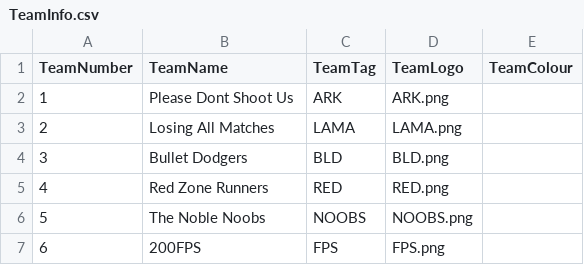
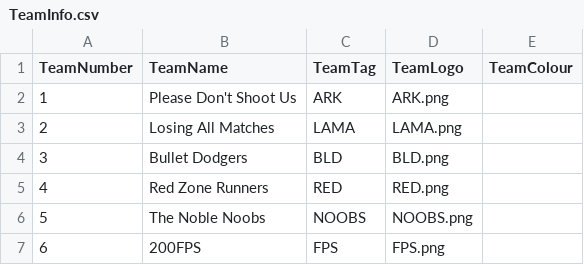
Before and after one commit to PUBGReddit/CustomsObserver, a CSV file: TeamInfo.csv, drawn as a sheet; only a part is shown.

Commit message:
Update TeamInfo.csv
Blame Gab

```diff
--- a/TeamInfo.csv
+++ b/TeamInfo.csv
@@ -1,3 +1,3 @@
 TeamNumber,TeamName,TeamTag,TeamLogo,TeamColour
-1,Please Dont Shoot Us,ARK,ARK.png,
+1,Please Don't Shoot Us,ARK,ARK.png,
 2,Losing All Matches,LAMA,LAMA.png,
```
